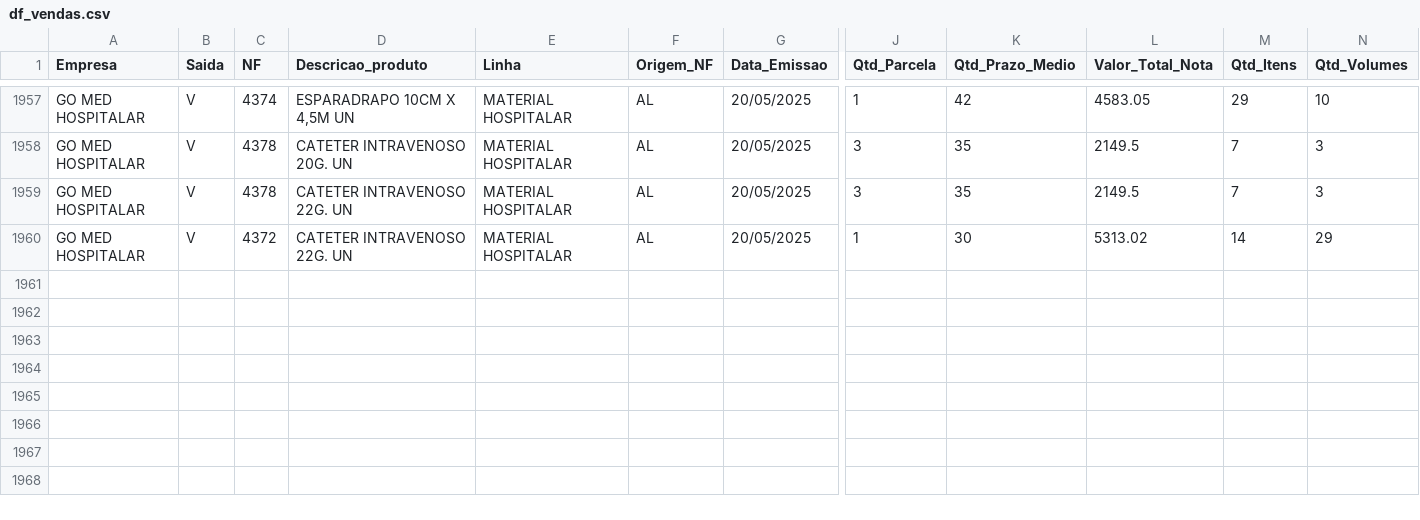
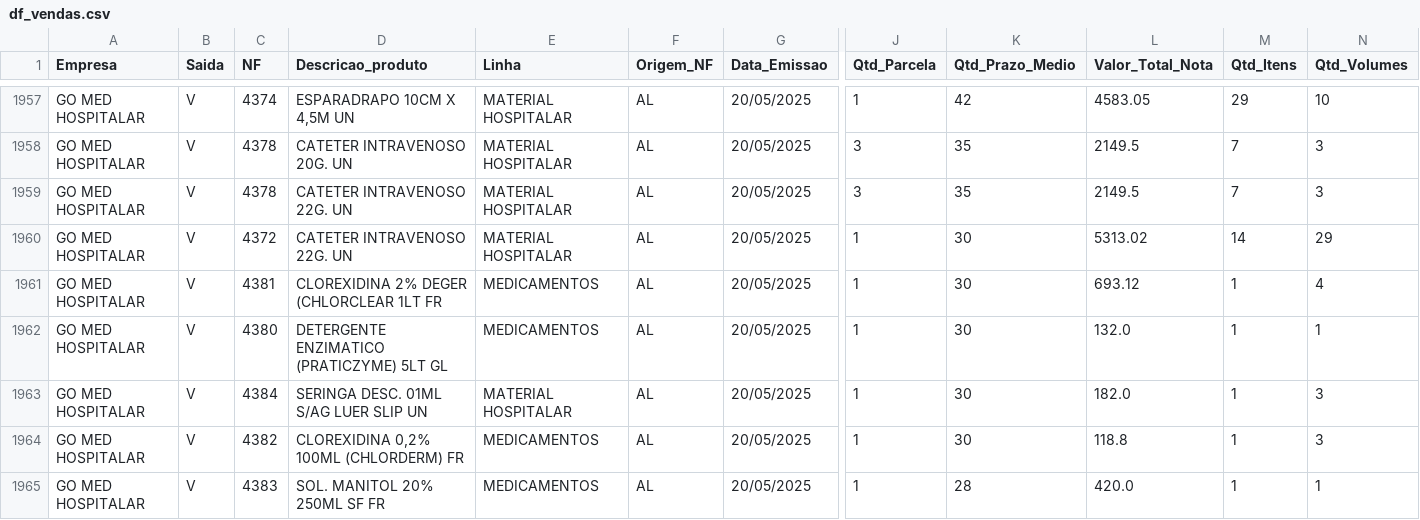
Before and after one commit to GitService4Com/go-saude-tv, a CSV file: df_vendas.csv, drawn as a sheet; only a part is shown, gaps mark what is left out; rows hold the shown columns only; the diff names each change by its address in the sheet, - before the commit and + after, or states it on an @@ line.

Commit message:
Add files via upload

```diff
--- a/df_vendas.csv
+++ b/df_vendas.csv
+row 1961: GO MED HOSPITALAR | V | 4381 | CLOREXIDINA 2% DEGER (CHLORCLEAR 1LT FR | MEDICAMENTOS | AL | 20/05/2025 | 1 | 30 | 693.12 | 1 | 4
+row 1962: GO MED HOSPITALAR | V | 4380 | DETERGENTE ENZIMATICO (PRATICZYME) 5LT GL | MEDICAMENTOS | AL | 20/05/2025 | 1 | 30 | 132.0 | 1 | 1
+row 1963: GO MED HOSPITALAR | V | 4384 | SERINGA DESC. 01ML S/AG LUER SLIP UN | MATERIAL HOSPITALAR | AL | 20/05/2025 | 1 | 30 | 182.0 | 1 | 3
+row 1964: GO MED HOSPITALAR | V | 4382 | CLOREXIDINA 0,2% 100ML (CHLORDERM) FR | MEDICAMENTOS | AL | 20/05/2025 | 1 | 30 | 118.8 | 1 | 3
+row 1965: GO MED HOSPITALAR | V | 4383 | SOL. MANITOL 20% 250ML SF FR | MEDICAMENTOS | AL | 20/05/2025 | 1 | 28 | 420.0 | 1 | 1
```
